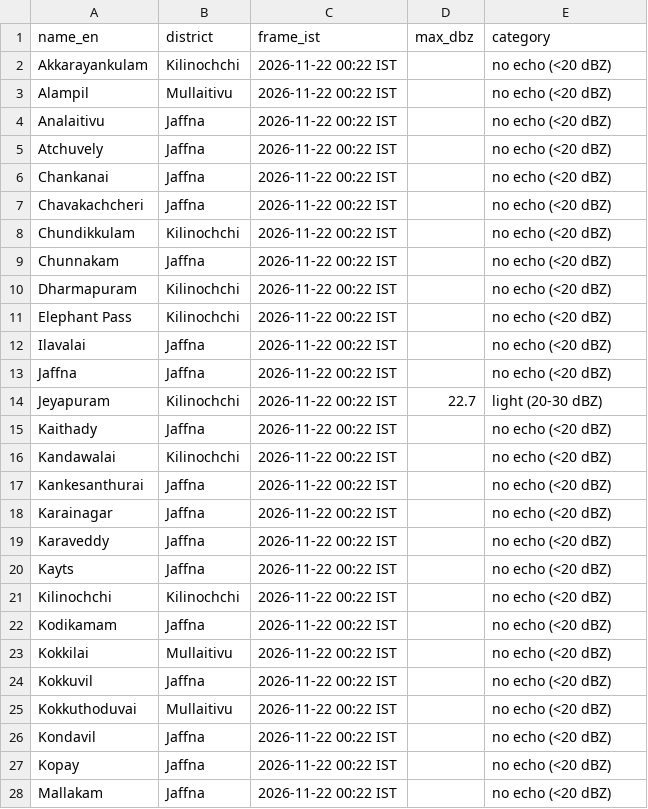
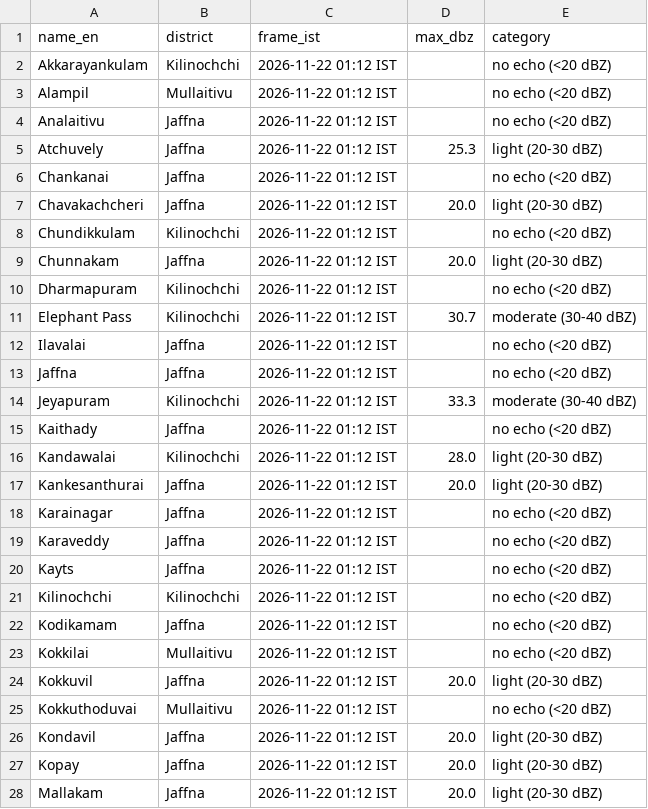
Before and after one commit to GThinesh/northern-radar, a CSV file: data/latest.csv, drawn as a sheet; only a part is shown; the diff covers the shown part only.

```diff
--- a/data/latest.csv
+++ b/data/latest.csv
@@ -1,28 +1,28 @@
 name_en,district,frame_ist,max_dbz,category
-Akkarayankulam,Kilinochchi,2026-11-22 00:22 IST,,no echo (<20 dBZ)
-Alampil,Mullaitivu,2026-11-22 00:22 IST,,no echo (<20 dBZ)
-Analaitivu,Jaffna,2026-11-22 00:22 IST,,no echo (<20 dBZ)
-Atchuvely,Jaffna,2026-11-22 00:22 IST,,no echo (<20 dBZ)
-Chankanai,Jaffna,2026-11-22 00:22 IST,,no echo (<20 dBZ)
-Chavakachcheri,Jaffna,2026-11-22 00:22 IST,,no echo (<20 dBZ)
-Chundikkulam,Kilinochchi,2026-11-22 00:22 IST,,no echo (<20 dBZ)
-Chunnakam,Jaffna,2026-11-22 00:22 IST,,no echo (<20 dBZ)
-Dharmapuram,Kilinochchi,2026-11-22 00:22 IST,,no echo (<20 dBZ)
-Elephant Pass,Kilinochchi,2026-11-22 00:22 IST,,no echo (<20 dBZ)
-Ilavalai,Jaffna,2026-11-22 00:22 IST,,no echo (<20 dBZ)
-Jaffna,Jaffna,2026-11-22 00:22 IST,,no echo (<20 dBZ)
-Jeyapuram,Kilinochchi,2026-11-22 00:22 IST,22.7,light (20-30 dBZ)
-Kaithady,Jaffna,2026-11-22 00:22 IST,,no echo (<20 dBZ)
-Kandawalai,Kilinochchi,2026-11-22 00:22 IST,,no echo (<20 dBZ)
-Kankesanthurai,Jaffna,2026-11-22 00:22 IST,,no echo (<20 dBZ)
-Karainagar,Jaffna,2026-11-22 00:22 IST,,no echo (<20 dBZ)
-Karaveddy,Jaffna,2026-11-22 00:22 IST,,no echo (<20 dBZ)
-Kayts,Jaffna,2026-11-22 00:22 IST,,no echo (<20 dBZ)
-Kilinochchi,Kilinochchi,2026-11-22 00:22 IST,,no echo (<20 dBZ)
-Kodikamam,Jaffna,2026-11-22 00:22 IST,,no echo (<20 dBZ)
-Kokkilai,Mullaitivu,2026-11-22 00:22 IST,,no echo (<20 dBZ)
-Kokkuvil,Jaffna,2026-11-22 00:22 IST,,no echo (<20 dBZ)
-Kokkuthoduvai,Mullaitivu,2026-11-22 00:22 IST,,no echo (<20 dBZ)
-Kondavil,Jaffna,2026-11-22 00:22 IST,,no echo (<20 dBZ)
-Kopay,Jaffna,2026-11-22 00:22 IST,,no echo (<20 dBZ)
-Mallakam,Jaffna,2026-11-22 00:22 IST,,no echo (<20 dBZ)
+Akkarayankulam,Kilinochchi,2026-11-22 01:12 IST,,no echo (<20 dBZ)
+Alampil,Mullaitivu,2026-11-22 01:12 IST,,no echo (<20 dBZ)
+Analaitivu,Jaffna,2026-11-22 01:12 IST,,no echo (<20 dBZ)
+Atchuvely,Jaffna,2026-11-22 01:12 IST,25.3,light (20-30 dBZ)
+Chankanai,Jaffna,2026-11-22 01:12 IST,,no echo (<20 dBZ)
+Chavakachcheri,Jaffna,2026-11-22 01:12 IST,20.0,light (20-30 dBZ)
+Chundikkulam,Kilinochchi,2026-11-22 01:12 IST,,no echo (<20 dBZ)
+Chunnakam,Jaffna,2026-11-22 01:12 IST,20.0,light (20-30 dBZ)
+Dharmapuram,Kilinochchi,2026-11-22 01:12 IST,,no echo (<20 dBZ)
+Elephant Pass,Kilinochchi,2026-11-22 01:12 IST,30.7,moderate (30-40 dBZ)
+Ilavalai,Jaffna,2026-11-22 01:12 IST,,no echo (<20 dBZ)
+Jaffna,Jaffna,2026-11-22 01:12 IST,,no echo (<20 dBZ)
+Jeyapuram,Kilinochchi,2026-11-22 01:12 IST,33.3,moderate (30-40 dBZ)
+Kaithady,Jaffna,2026-11-22 01:12 IST,,no echo (<20 dBZ)
+Kandawalai,Kilinochchi,2026-11-22 01:12 IST,28.0,light (20-30 dBZ)
+Kankesanthurai,Jaffna,2026-11-22 01:12 IST,20.0,light (20-30 dBZ)
+Karainagar,Jaffna,2026-11-22 01:12 IST,,no echo (<20 dBZ)
+Karaveddy,Jaffna,2026-11-22 01:12 IST,,no echo (<20 dBZ)
+Kayts,Jaffna,2026-11-22 01:12 IST,,no echo (<20 dBZ)
+Kilinochchi,Kilinochchi,2026-11-22 01:12 IST,,no echo (<20 dBZ)
+Kodikamam,Jaffna,2026-11-22 01:12 IST,,no echo (<20 dBZ)
+Kokkilai,Mullaitivu,2026-11-22 01:12 IST,,no echo (<20 dBZ)
+Kokkuvil,Jaffna,2026-11-22 01:12 IST,20.0,light (20-30 dBZ)
+Kokkuthoduvai,Mullaitivu,2026-11-22 01:12 IST,,no echo (<20 dBZ)
+Kondavil,Jaffna,2026-11-22 01:12 IST,20.0,light (20-30 dBZ)
+Kopay,Jaffna,2026-11-22 01:12 IST,20.0,light (20-30 dBZ)
+Mallakam,Jaffna,2026-11-22 01:12 IST,20.0,light (20-30 dBZ)
```
Also changed, not shown: 59 edited cells elsewhere in this file, data/frames.csv, 10 other files.
